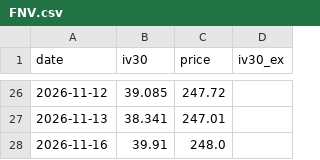
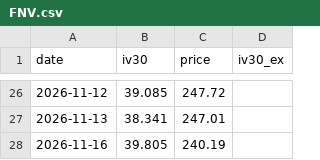
Before and after one commit to joellis7777/vol-wheel, a CSV file: data/iv_history/FNV.csv, drawn as a sheet; only a part is shown, gaps mark what is left out.

```diff
--- a/data/iv_history/FNV.csv
+++ b/data/iv_history/FNV.csv
@@ -27,2 +27,2 @@ date,iv30,price,iv30_ex
 2026-11-13,38.341,247.01,
-2026-11-16,39.91,248.0,
+2026-11-16,39.805,240.19,
```
Also changed, not shown: data/iv_history/ASST.csv, data/iv_history/GOOG.csv, 7 other files.
